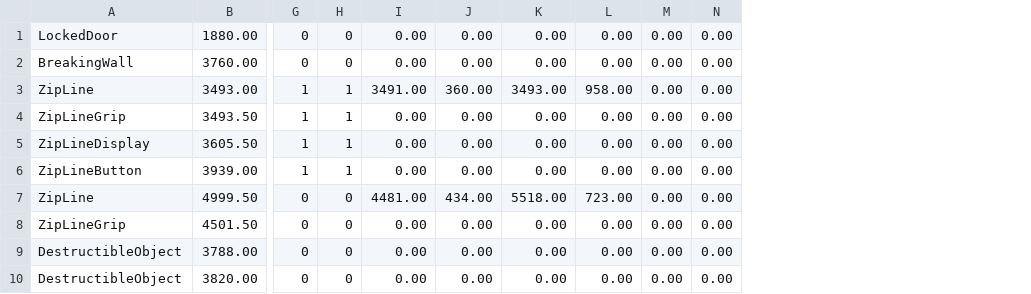
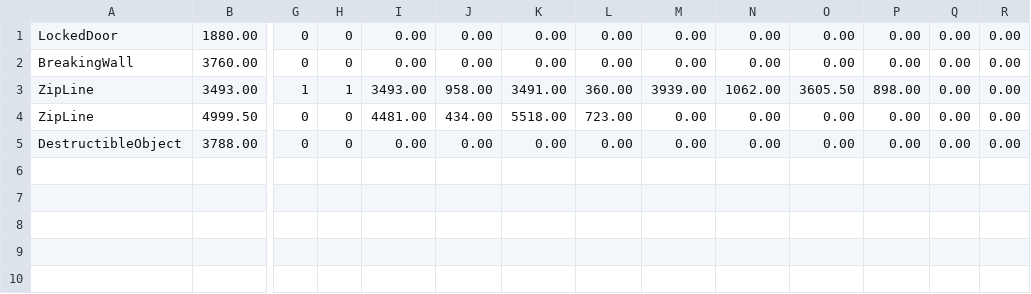
Before and after one commit to kimi5231/B1A2_project1, a CSV file: B1A2_project1/Resources/DataBase/Stage1StructurePosList.csv, drawn as a sheet; only a part is shown, gaps mark what is left out; removed rows and columns are numbered as before the commit, all else as after; rows hold the shown columns only; the diff names each change by its address in the sheet, - before the commit and + after, or states it on an @@ line.

```diff
--- a/B1A2_project1/Resources/DataBase/Stage1StructurePosList.csv
+++ b/B1A2_project1/Resources/DataBase/Stage1StructurePosList.csv
+column M, rows 1-5: 0.00 | 0.00 | 3939.00 | 0.00 | 0.00
+column N, rows 1-5: 0.00 | 0.00 | 1062.00 | 0.00 | 0.00
+column O, rows 1-5: 0.00 | 0.00 | 3605.50 | 0.00 | 0.00
+column P, rows 1-5: 0.00 | 0.00 | 898.00 | 0.00 | 0.00
-I3: 3491.00
+I3: 3493.00
-J3: 360.00
+J3: 958.00
-K3: 3493.00
+K3: 3491.00
-L3: 958.00
+L3: 360.00
-row 4: ZipLineGrip | 3493.50 | 1 | 1 | 0.00 | 0.00 | 0.00 | 0.00 | 0.00 | 0.00
-row 5: ZipLineDisplay | 3605.50 | 1 | 1 | 0.00 | 0.00 | 0.00 | 0.00 | 0.00 | 0.00
-row 6: ZipLineButton | 3939.00 | 1 | 1 | 0.00 | 0.00 | 0.00 | 0.00 | 0.00 | 0.00
-row 8: ZipLineGrip | 4501.50 | 0 | 0 | 0.00 | 0.00 | 0.00 | 0.00 | 0.00 | 0.00
-row 10: DestructibleObject | 3820.00 | 0 | 0 | 0.00 | 0.00 | 0.00 | 0.00 | 0.00 | 0.00
```
Also changed, not shown: B1A2_project1/Resources/DataBase/Stage2StructurePosList.csv, B1A2_project1/Resources/DataBase/Stage3StructurePosList.csv, 14 other files.
